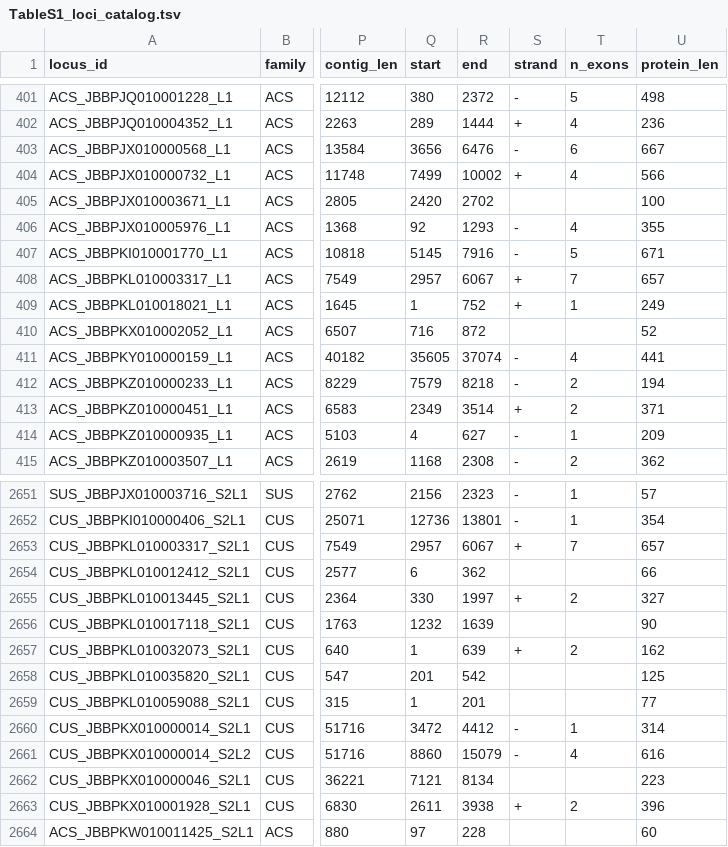
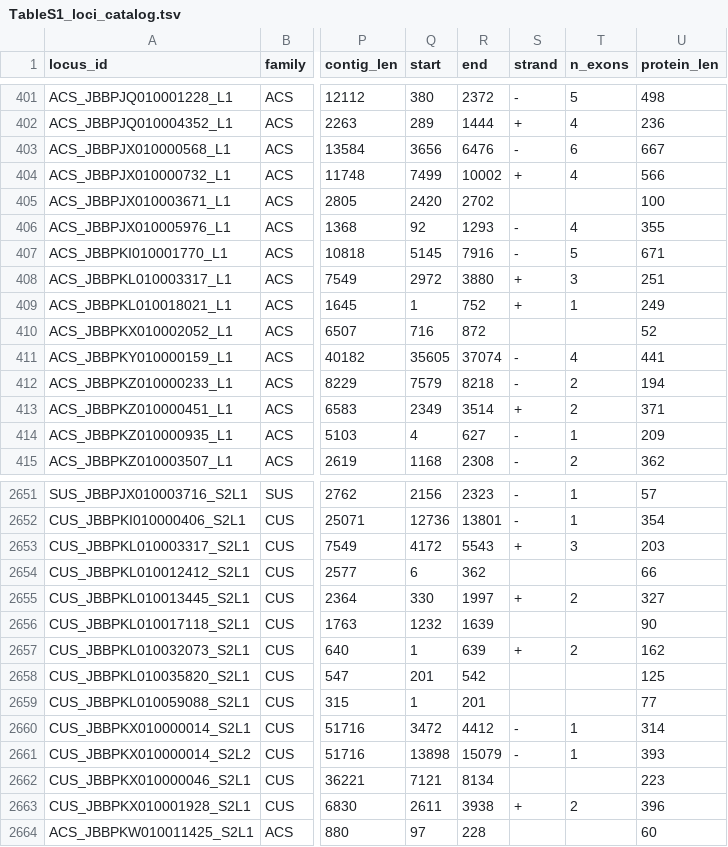
Before and after one commit to pzhurbenko/fungal-opine-genes, a TSV file: paper/tables/TableS1_loci_catalog.tsv, drawn as a sheet; only a part is shown, gaps mark what is left out; the diff names each change by its address in the sheet, - before the commit and + after, or states it on an @@ line.

```diff
--- a/paper/tables/TableS1_loci_catalog.tsv
+++ b/paper/tables/TableS1_loci_catalog.tsv
-Q408 (start): 2957
+Q408 (start): 2972
-R408 (end): 6067
+R408 (end): 3880
-T408 (n_exons): 7
+T408 (n_exons): 3
-U408 (protein_len): 657
+U408 (protein_len): 251
-Q2653 (start): 2957
+Q2653 (start): 4172
-R2653 (end): 6067
+R2653 (end): 5543
-T2653 (n_exons): 7
+T2653 (n_exons): 3
-U2653 (protein_len): 657
+U2653 (protein_len): 203
-Q2661 (start): 8860
+Q2661 (start): 13898
-T2661 (n_exons): 4
+T2661 (n_exons): 1
-U2661 (protein_len): 616
+U2661 (protein_len): 393
```
Also changed, not shown: paper/supplementary/TableS1a_Loci_of_bacterial_origin.tsv, paper/supplementary/TableS1d_Sensitivity_of_the_lineage_counts_to_the_integrati.tsv, 7 other files.
